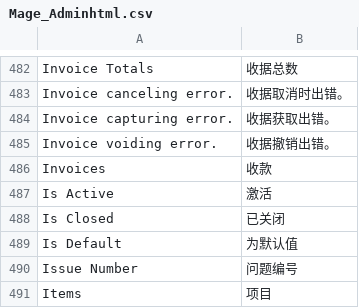
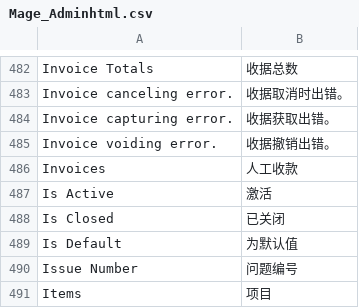
Before and after one commit to guohuadeng/sunpopMagentoTheme, a CSV file: app/locale/zh_CN/Mage_Adminhtml.csv, drawn as a sheet; only a part is shown, gaps mark what is left out.

```diff
--- a/app/locale/zh_CN/Mage_Adminhtml.csv
+++ b/app/locale/zh_CN/Mage_Adminhtml.csv
@@ -485,3 +485,3 @@
 "Invoice voiding error.","收据撤销出错。"
-"Invoices","收款"
+"Invoices","人工收款"
 "Is Active","激活"
```
Also changed, not shown: app/locale/zh_CN/Mage_Checkout.csv, app/locale/zh_CN/Mage_Sales.csv, 1 other file.
